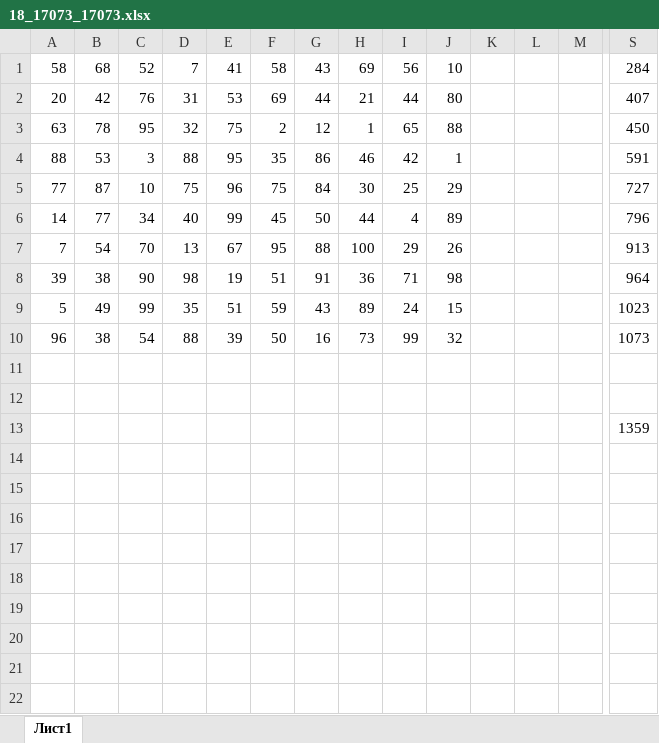
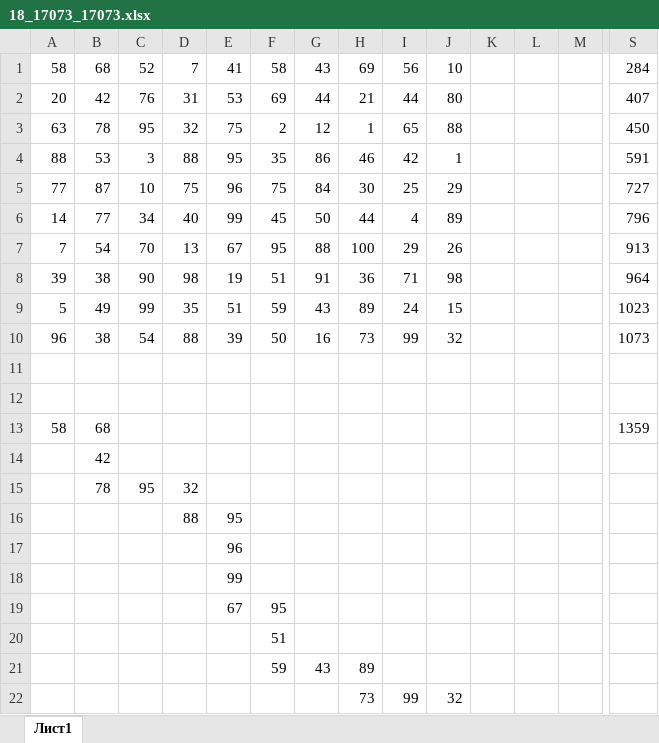
Before and after one commit to liskos/isakovich2023, an Excel workbook: варианты/баженов/в3/18_17073_17073.xlsx, sheet Лист1, drawn as a sheet; only a part is shown, gaps mark what is left out; values as stored, in another font and other column widths than the file's, no cell formats; removed rows and columns are numbered as before the commit, all else as after; rows hold the shown columns only; the diff names each change by its address in the sheet, - before the commit and + after, or states it on an @@ line.

```diff
--- a/варианты/баженов/в3/18_17073_17073.xlsx (sheet Лист1)
+++ b/варианты/баженов/в3/18_17073_17073.xlsx (sheet Лист1)
-row 13:  |  |  |  |  |  |  |  |  |  |  |  |  | 1359
+row 13: 58 | 68 |  |  |  |  |  |  |  |  |  |  |  | 1359
+row 14:  | 42
+row 15:  | 78 | 95 | 32
+row 16:  |  |  | 88 | 95
+row 17:  |  |  |  | 96
+row 18:  |  |  |  | 99
+row 19:  |  |  |  | 67 | 95
+row 20:  |  |  |  |  | 51
+row 21:  |  |  |  |  | 59 | 43 | 89
+row 22:  |  |  |  |  |  |  | 73 | 99 | 32
```
Also changed, not shown: cell formats, варианты/баженов/в3/9_17064_17064.xlsx, 13 other files.
